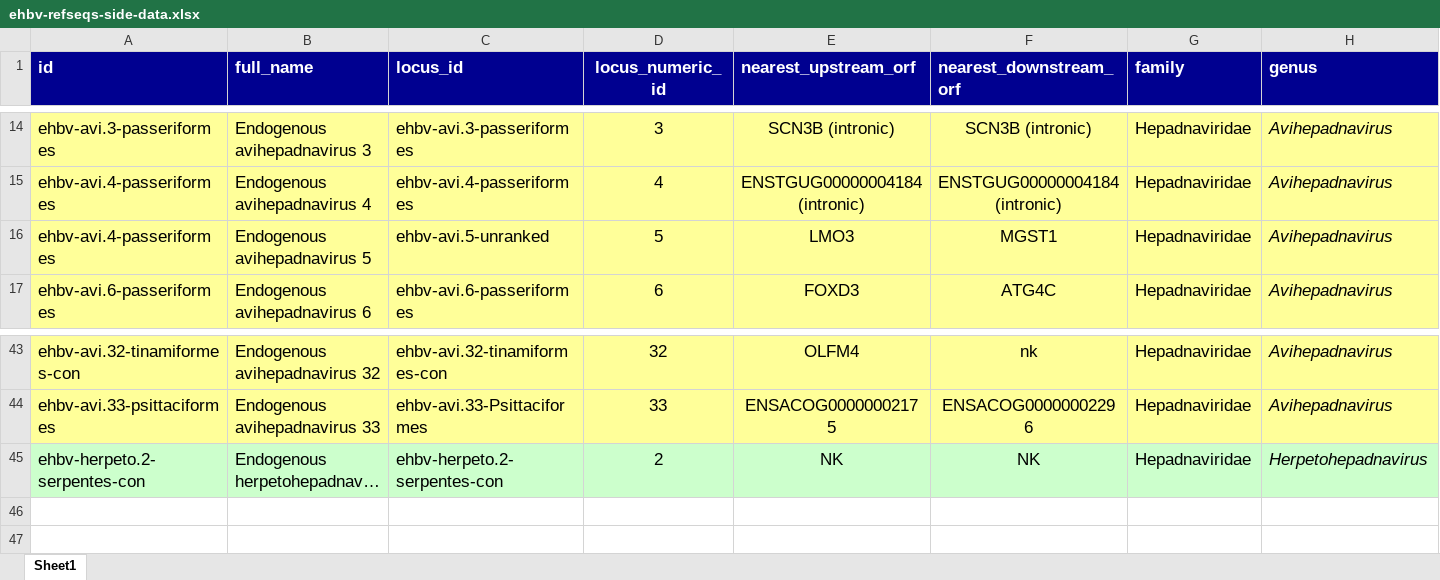
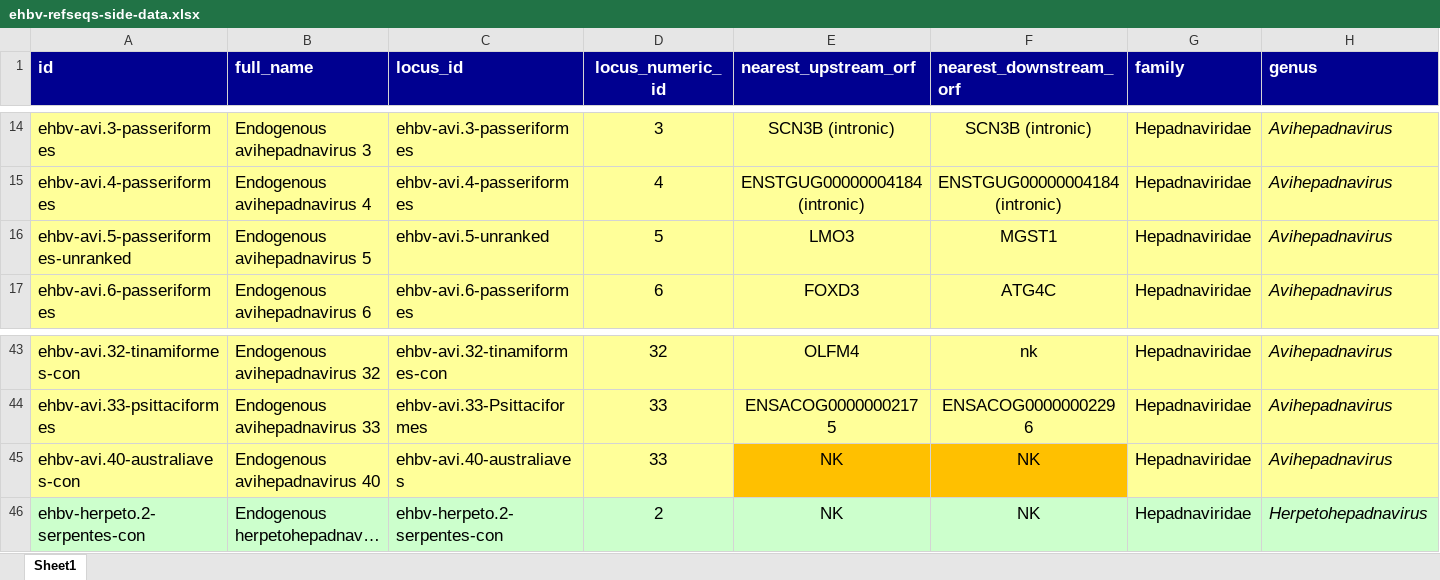
Before and after one commit to giffordlabcvr/Hepadnaviridae-GLUE, an Excel workbook: tabular/eve/ehbv-refseqs-side-data.xlsx, sheet Sheet1, drawn as a sheet; only a part is shown, gaps mark what is left out; long unchanged cells end in …; values as stored, in another font and other column widths than the file's, no borders; rows hold the shown columns only; the diff names each change by its address in the sheet, - before the commit and + after, or states it on an @@ line.

```diff
--- a/tabular/eve/ehbv-refseqs-side-data.xlsx (sheet Sheet1)
+++ b/tabular/eve/ehbv-refseqs-side-data.xlsx (sheet Sheet1)
-A16 (id): ehbv-avi.4-passeriformes
+A16 (id): ehbv-avi.5-passeriformes-unranked
+row 45: ehbv-avi.40-australiaves-con | Endogenous avihepadnavirus 40 | ehbv-avi.40-australiaves | 33 | NK | NK | Hepadnaviridae | Avihepadnavirus
```
Also changed, not shown: 39 other files.
